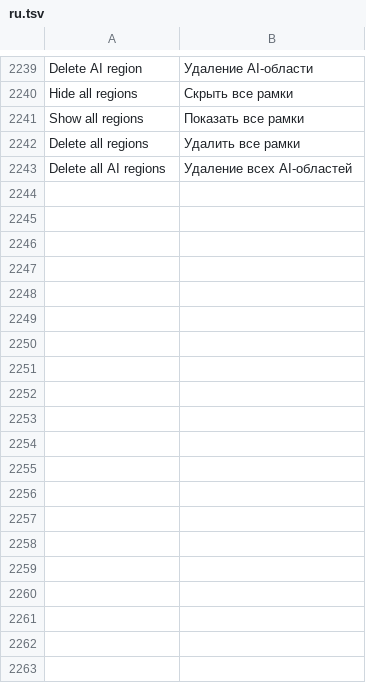
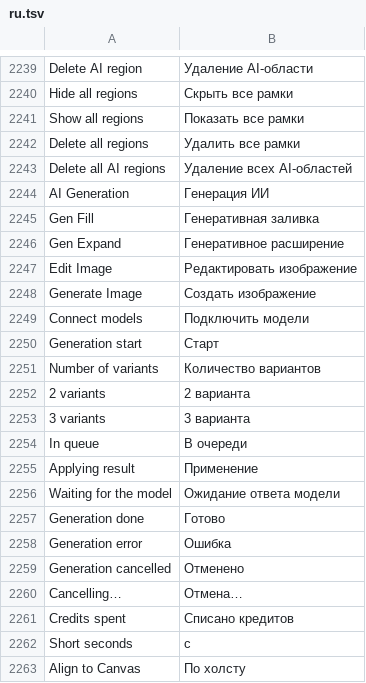
Before and after one commit to alvasafin-art/Composa, a TSV file: src/Composa.App/Localization/ru.tsv, drawn as a sheet; only a part is shown, gaps mark what is left out; the diff covers the shown part only.

```diff
--- a/src/Composa.App/Localization/ru.tsv
+++ b/src/Composa.App/Localization/ru.tsv
@@ -2243 +2243,21 @@ Delete all regions	Удалить все рамки
 Delete all AI regions	Удаление всех AI-областей
+AI Generation	Генерация ИИ
+Gen Fill	Генеративная заливка
+Gen Expand	Генеративное расширение
+Edit Image	Редактировать изображение
+Generate Image	Создать изображение
+Connect models	Подключить модели
+Generation start	Старт
+Number of variants	Количество вариантов
+2 variants	2 варианта
+3 variants	3 варианта
+In queue	В очереди
+Applying result	Применение
+Waiting for the model	Ожидание ответа модели
+Generation done	Готово
+Generation error	Ошибка
+Generation cancelled	Отменено
+Cancelling…	Отмена…
+Credits spent	Списано кредитов
+Short seconds	с
+Align to Canvas	По холсту
```
Also changed, not shown: 12 added rows elsewhere in this file, 38 other files.
